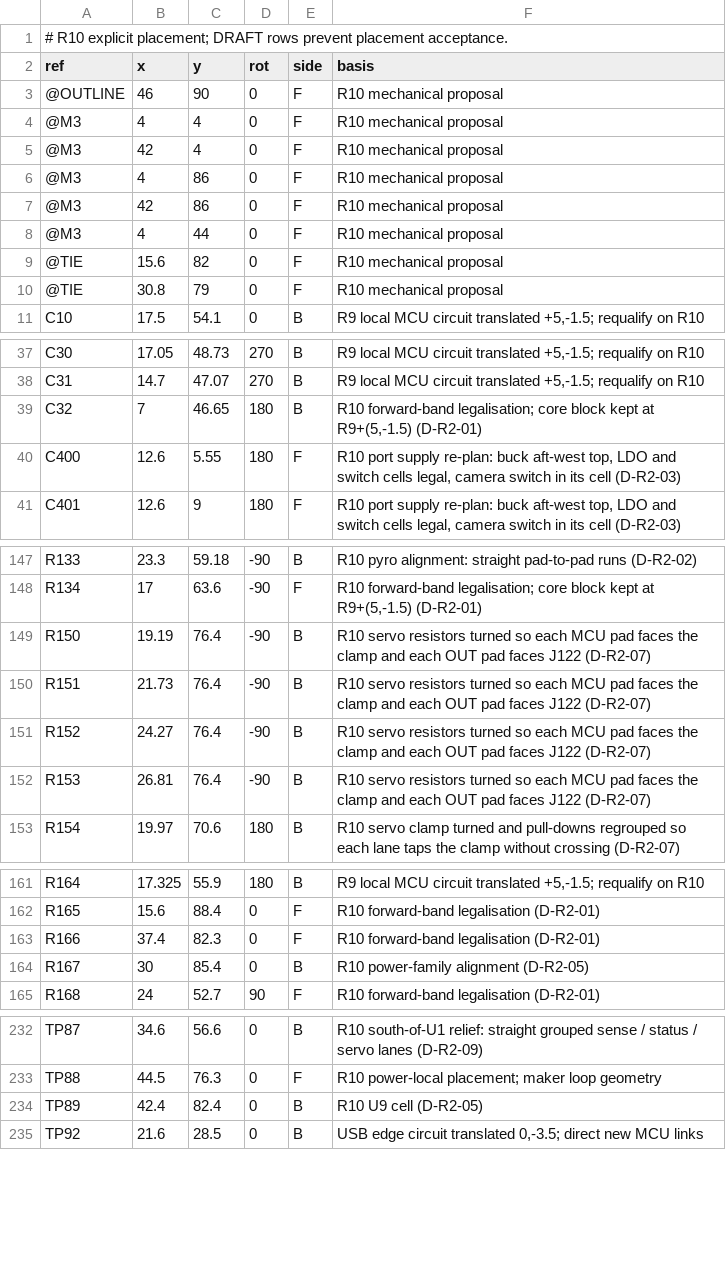
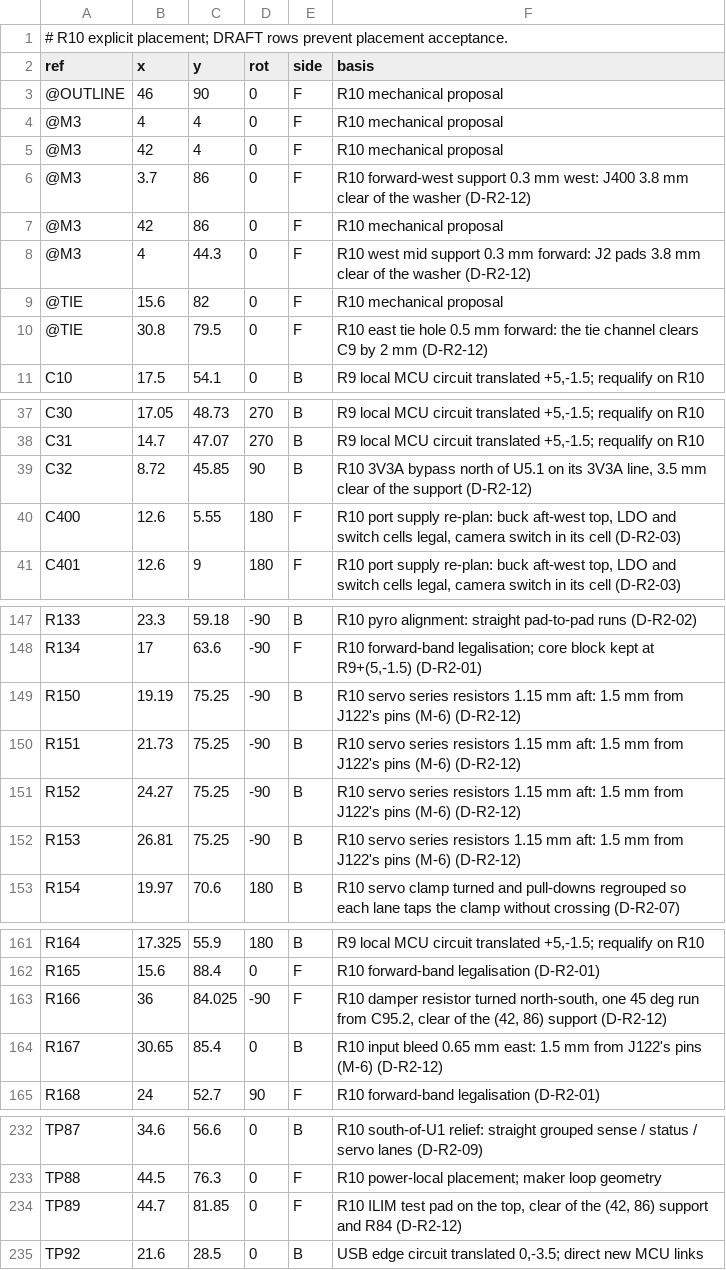
Before and after one commit to OAK-WJR/rocket-flight-computer, a TSV file: m3_design/r10_place.tsv, drawn as a sheet; only a part is shown, gaps mark what is left out; the diff covers the shown part only.

```diff
--- a/m3_design/r10_place.tsv
+++ b/m3_design/r10_place.tsv
@@ -5,7 +5,7 @@ ref	x	y	rot	side	basis
 @M3	42	4	0	F	R10 mechanical proposal
-@M3	4	86	0	F	R10 mechanical proposal
+@M3	3.7	86	0	F	R10 forward-west support 0.3 mm west: J400 3.8 mm clear of the washer (D-R2-12)
 @M3	42	86	0	F	R10 mechanical proposal
-@M3	4	44	0	F	R10 mechanical proposal
+@M3	4	44.3	0	F	R10 west mid support 0.3 mm forward: J2 pads 3.8 mm clear of the washer (D-R2-12)
 @TIE	15.6	82	0	F	R10 mechanical proposal
-@TIE	30.8	79	0	F	R10 mechanical proposal
+@TIE	30.8	79.5	0	F	R10 east tie hole 0.5 mm forward: the tie channel clears C9 by 2 mm (D-R2-12)
 C10	17.5	54.1	0	B	R9 local MCU circuit translated +5,-1.5; requalify on R10
@@ -38,3 +38,3 @@ C30	17.05	48.73	270	B	R9 local MCU circuit translated +5,-1.5; requalify on R10
 C31	14.7	47.07	270	B	R9 local MCU circuit translated +5,-1.5; requalify on R10
-C32	7	46.65	180	B	R10 forward-band legalisation; core block kept at R9+(5,-1.5) (D-R2-01)
+C32	8.72	45.85	90	B	R10 3V3A bypass north of U5.1 on its 3V3A line, 3.5 mm clear of the support (D-R2-12)
 C400	12.6	5.55	180	F	R10 port supply re-plan: buck aft-west top, LDO and switch cells legal, camera switch in its cell (D-R2-03)
@@ -148,6 +148,6 @@ R133	23.3	59.18	-90	B	R10 pyro alignment: straight pad-to-pad runs (D-R2-02)
 R134	17	63.6	-90	F	R10 forward-band legalisation; core block kept at R9+(5,-1.5) (D-R2-01)
-R150	19.19	76.4	-90	B	R10 servo resistors turned so each MCU pad faces the clamp and each OUT pad faces J122 (D-R2-07)
-R151	21.73	76.4	-90	B	R10 servo resistors turned so each MCU pad faces the clamp and each OUT pad faces J122 (D-R2-07)
-R152	24.27	76.4	-90	B	R10 servo resistors turned so each MCU pad faces the clamp and each OUT pad faces J122 (D-R2-07)
-R153	26.81	76.4	-90	B	R10 servo resistors turned so each MCU pad faces the clamp and each OUT pad faces J122 (D-R2-07)
+R150	19.19	75.25	-90	B	R10 servo series resistors 1.15 mm aft: 1.5 mm from J122's pins (M-6) (D-R2-12)
+R151	21.73	75.25	-90	B	R10 servo series resistors 1.15 mm aft: 1.5 mm from J122's pins (M-6) (D-R2-12)
+R152	24.27	75.25	-90	B	R10 servo series resistors 1.15 mm aft: 1.5 mm from J122's pins (M-6) (D-R2-12)
+R153	26.81	75.25	-90	B	R10 servo series resistors 1.15 mm aft: 1.5 mm from J122's pins (M-6) (D-R2-12)
 R154	19.97	70.6	180	B	R10 servo clamp turned and pull-downs regrouped so each lane taps the clamp without crossing (D-R2-07)
@@ -162,4 +162,4 @@ R164	17.325	55.9	180	B	R9 local MCU circuit translated +5,-1.5; requalify on R10
 R165	15.6	88.4	0	F	R10 forward-band legalisation (D-R2-01)
-R166	37.4	82.3	0	F	R10 forward-band legalisation (D-R2-01)
-R167	30	85.4	0	B	R10 power-family alignment (D-R2-05)
+R166	36	84.025	-90	F	R10 damper resistor turned north-south, one 45 deg run from C95.2, clear of the (42, 86) support (D-R2-12)
+R167	30.65	85.4	0	B	R10 input bleed 0.65 mm east: 1.5 mm from J122's pins (M-6) (D-R2-12)
 R168	24	52.7	90	F	R10 forward-band legalisation (D-R2-01)
@@ -233,3 +233,3 @@ TP87	34.6	56.6	0	B	R10 south-of-U1 relief: straight grouped sense / status / ser
 TP88	44.5	76.3	0	F	R10 power-local placement; maker loop geometry
-TP89	42.4	82.4	0	B	R10 U9 cell (D-R2-05)
+TP89	44.7	81.85	0	F	R10 ILIM test pad on the top, clear of the (42, 86) support and R84 (D-R2-12)
 TP92	21.6	28.5	0	B	USB edge circuit translated 0,-3.5; direct new MCU links
```
Also changed, not shown: 7 edited cells elsewhere in this file, m3_design/r10_fanout.tsv, 8 other files.
